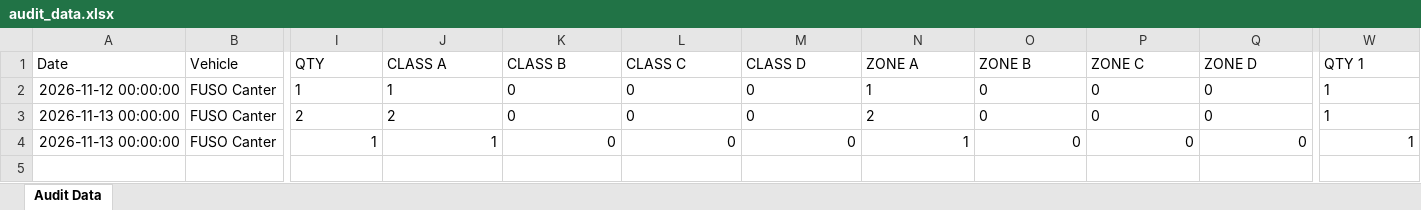
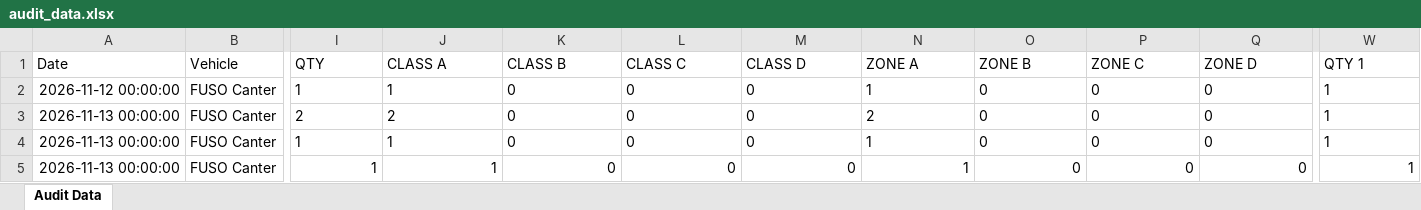
Before and after one commit to shahtaha01365-ai/QFL4-Audit-Intelligence, an Excel workbook: audit_data.xlsx, sheet Audit Data, drawn as a sheet; only a part is shown, gaps mark what is left out; values as stored, in another font and other column widths than the file's, no borders; rows hold the shown columns only; the diff names each change by its address in the sheet, - before the commit and + after, or states it on an @@ line.

Commit message:
Update audit_data.xlsx from Google Sheets

```diff
--- a/audit_data.xlsx (sheet Audit Data)
+++ b/audit_data.xlsx (sheet Audit Data)
-I4:Q4 alignment: right
+I4:Q4 alignment: left
-W4 alignment: right
+W4 alignment: left
+row 5: 2026-11-13 00:00:00 | FUSO Canter | 1 | 1 | 0 | 0 | 0 | 1 | 0 | 0 | 0 | 1
```
